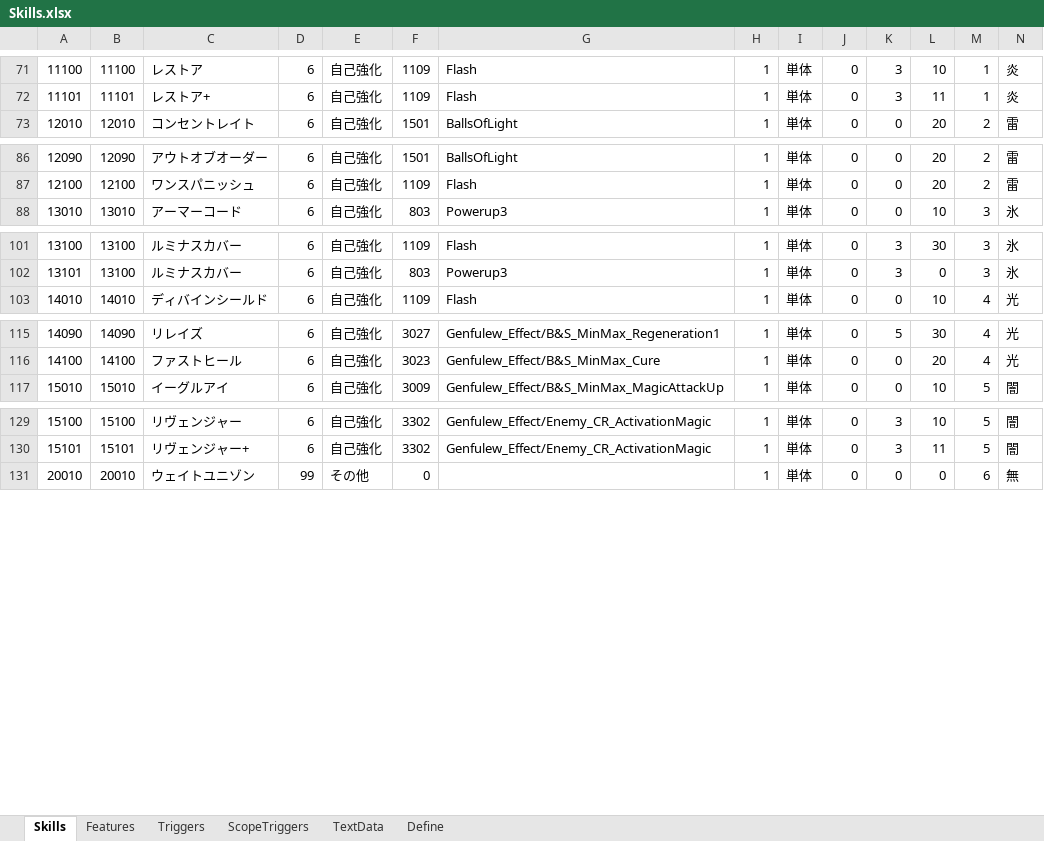
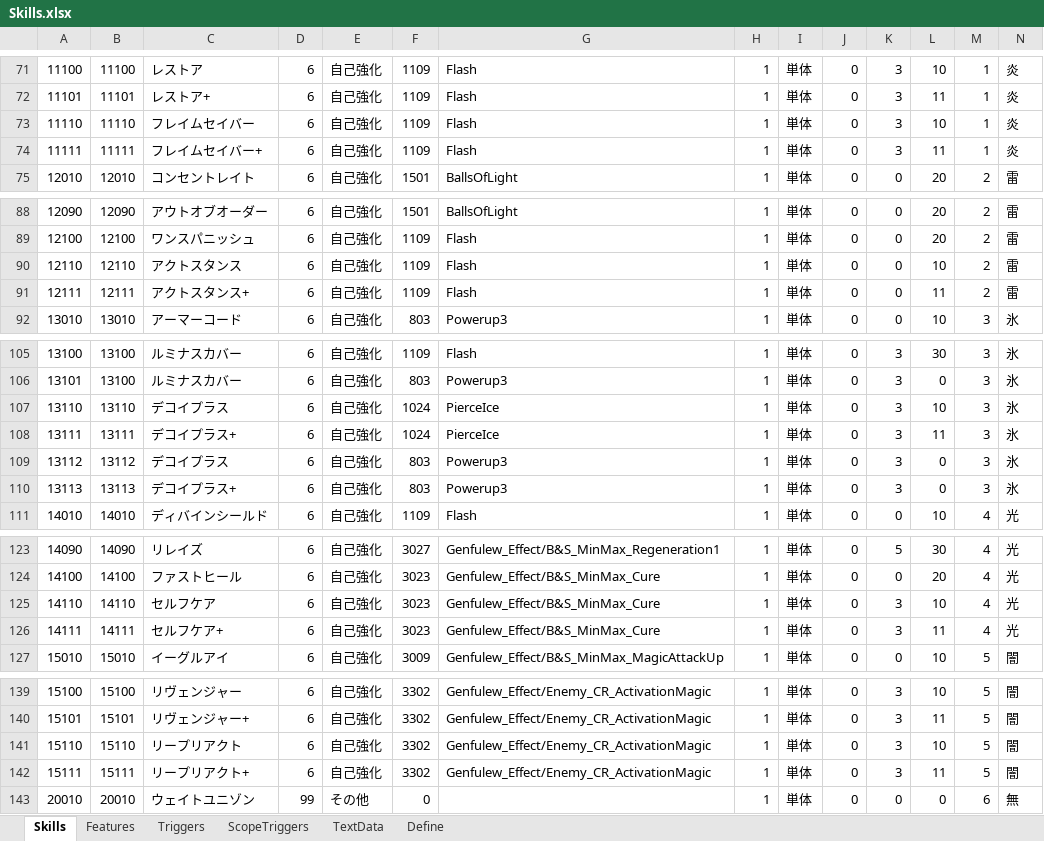
Before and after one commit to seedsclaft/hibikakeut, an Excel workbook: Assets/Data/Skills.xlsx, sheet Skills, drawn as a sheet; only a part is shown, gaps mark what is left out; values as stored, in another font and other column widths than the file's, no borders; rows hold the shown columns only; the diff names each change by its address in the sheet, - before the commit and + after, or states it on an @@ line.

```diff
--- a/Assets/Data/Skills.xlsx (sheet Skills)
+++ b/Assets/Data/Skills.xlsx (sheet Skills)
+row 73: 11110 | 11110 | フレイムセイバー | 6 | 自己強化 | 1109 | Flash | 1 | 単体 | 0 | 3 | 10 | 1 | 炎
+row 74: 11111 | 11111 | フレイムセイバー+ | 6 | 自己強化 | 1109 | Flash | 1 | 単体 | 0 | 3 | 11 | 1 | 炎
+row 90: 12110 | 12110 | アクトスタンス | 6 | 自己強化 | 1109 | Flash | 1 | 単体 | 0 | 0 | 10 | 2 | 雷
+row 91: 12111 | 12111 | アクトスタンス+ | 6 | 自己強化 | 1109 | Flash | 1 | 単体 | 0 | 0 | 11 | 2 | 雷
+row 107: 13110 | 13110 | デコイプラス | 6 | 自己強化 | 1024 | PierceIce | 1 | 単体 | 0 | 3 | 10 | 3 | 氷
+row 108: 13111 | 13111 | デコイプラス+ | 6 | 自己強化 | 1024 | PierceIce | 1 | 単体 | 0 | 3 | 11 | 3 | 氷
+row 109: 13112 | 13112 | デコイプラス | 6 | 自己強化 | 803 | Powerup3 | 1 | 単体 | 0 | 3 | 0 | 3 | 氷
+row 110: 13113 | 13113 | デコイプラス+ | 6 | 自己強化 | 803 | Powerup3 | 1 | 単体 | 0 | 3 | 0 | 3 | 氷
+row 125: 14110 | 14110 | セルフケア | 6 | 自己強化 | 3023 | Genfulew_Effect/B&S_MinMax_Cure | 1 | 単体 | 0 | 3 | 10 | 4 | 光
+row 126: 14111 | 14111 | セルフケア+ | 6 | 自己強化 | 3023 | Genfulew_Effect/B&S_MinMax_Cure | 1 | 単体 | 0 | 3 | 11 | 4 | 光
+row 141: 15110 | 15110 | リープリアクト | 6 | 自己強化 | 3302 | Genfulew_Effect/Enemy_CR_ActivationMagic | 1 | 単体 | 0 | 3 | 10 | 5 | 闇
+row 142: 15111 | 15111 | リープリアクト+ | 6 | 自己強化 | 3302 | Genfulew_Effect/Enemy_CR_ActivationMagic | 1 | 単体 | 0 | 3 | 11 | 5 | 闇
```
Also changed, not shown: sheet Features, sheet Triggers, sheet TextData, sheet Define, formulas that keep their value, Assets/Data/States.xlsx, 9 other files.
